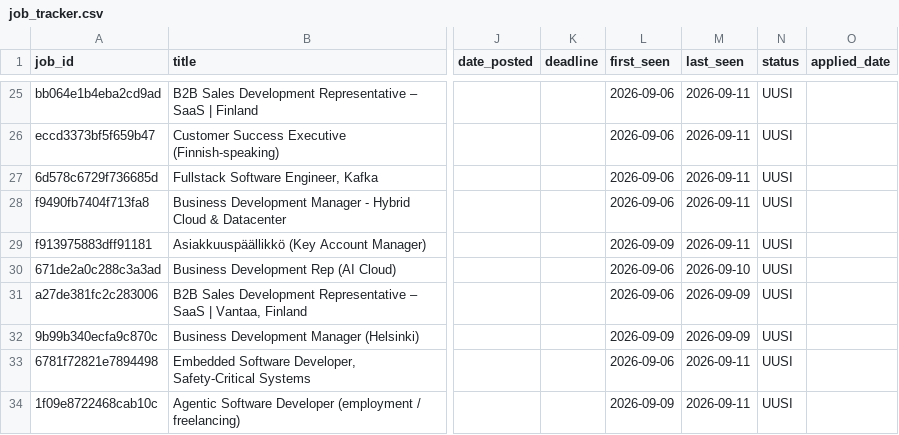
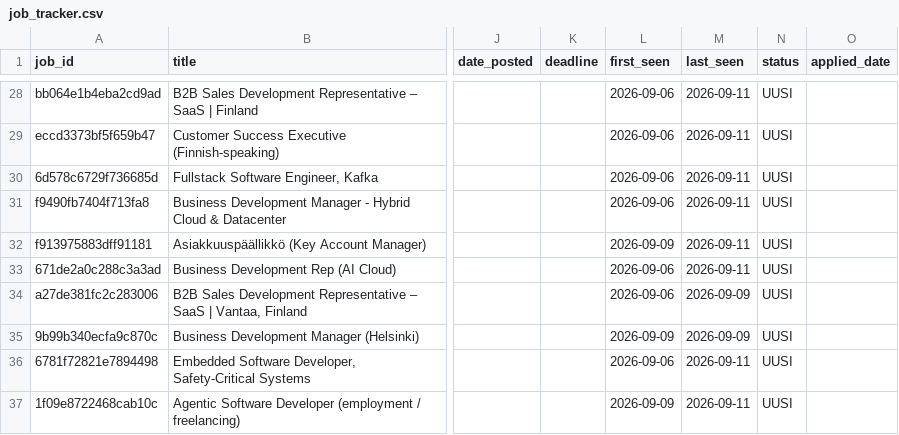
Before and after one commit to JanOlaf1/Job-agent, a CSV file: job_tracker.csv, drawn as a sheet; only a part is shown, gaps mark what is left out; addresses are those after the commit; the diff covers the shown part only; the diff names each change by its address in the sheet, - before the commit and + after, or states it on an @@ line.

```diff
--- a/job_tracker.csv
+++ b/job_tracker.csv
-M33 (last_seen): 2026-09-10
+M33 (last_seen): 2026-09-11
```
Also changed, not shown: 8 added rows, 8 removed rows and 6 edited cells elsewhere in this file, 2 other files.
